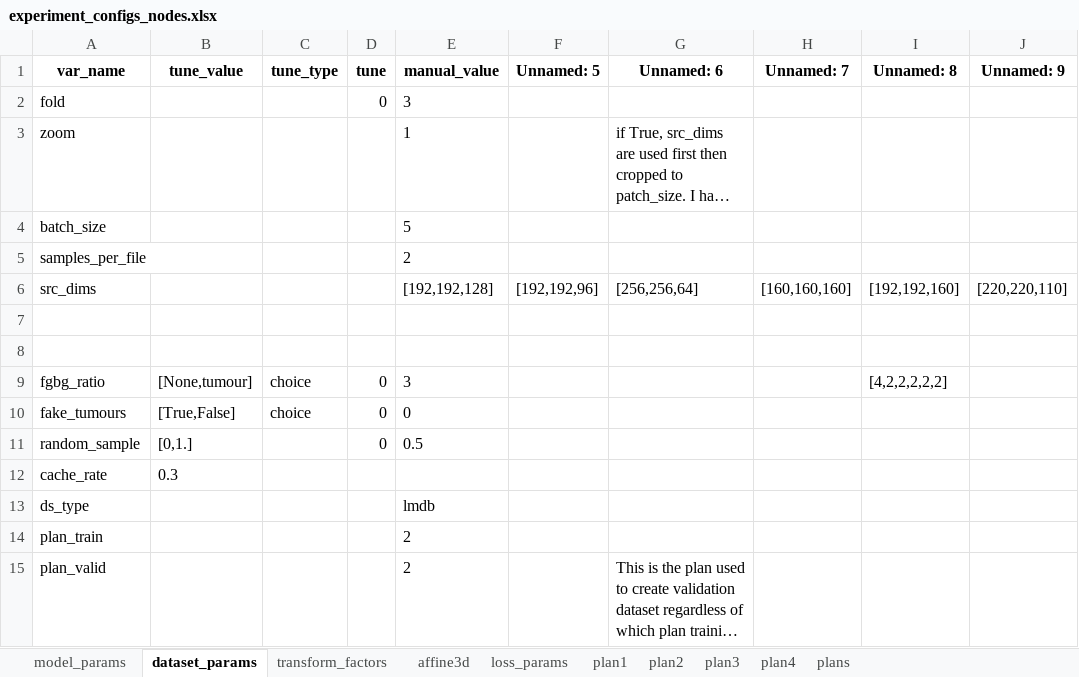
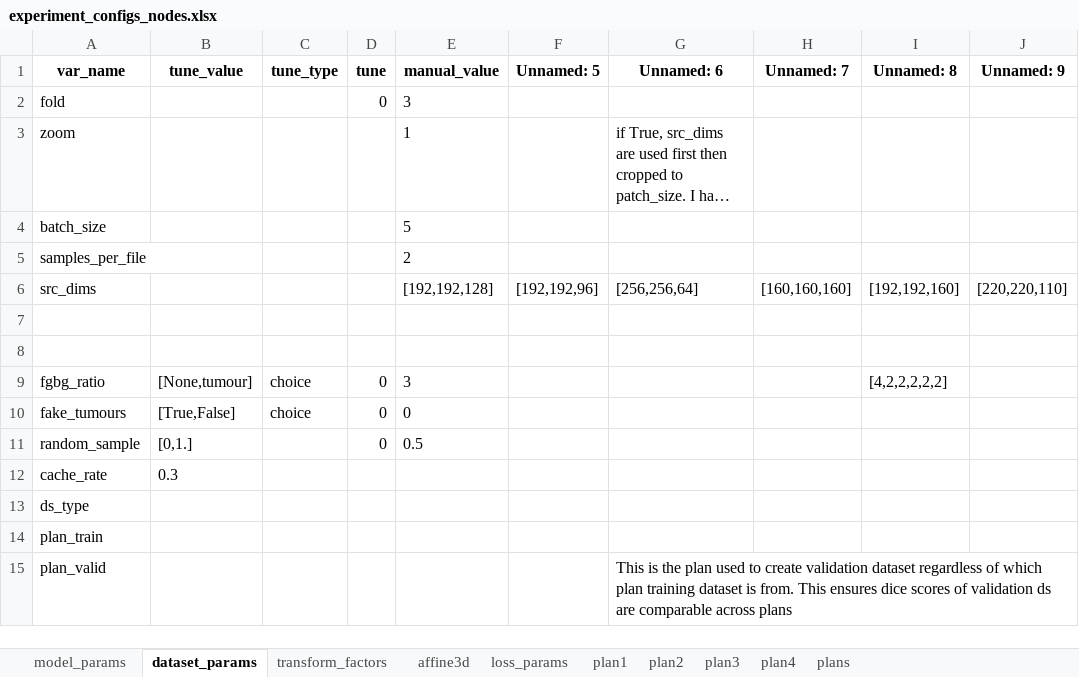
Before and after one commit to drusmanbashir/fran, an Excel workbook: configurations/experiment_configs_nodes.xlsx, sheet dataset_params, drawn as a sheet; only a part is shown; long unchanged cells end in …; values as stored, in another font and other column widths than the file's, no borders; the diff names each change by its address in the sheet, - before the commit and + after, or states it on an @@ line.

```diff
--- a/configurations/experiment_configs_nodes.xlsx (sheet dataset_params)
+++ b/configurations/experiment_configs_nodes.xlsx (sheet dataset_params)
-E13 (manual_value): lmdb
+E13 (manual_value): (empty)
-E14:E15 (manual_value): 2
+E14:E15 (manual_value): (empty)
```
Also changed, not shown: sheet plans, sheet model_params, configurations/experiment_configs_liver.xlsx, configurations/experiment_configs_lungs.xlsx, 28 other files.
